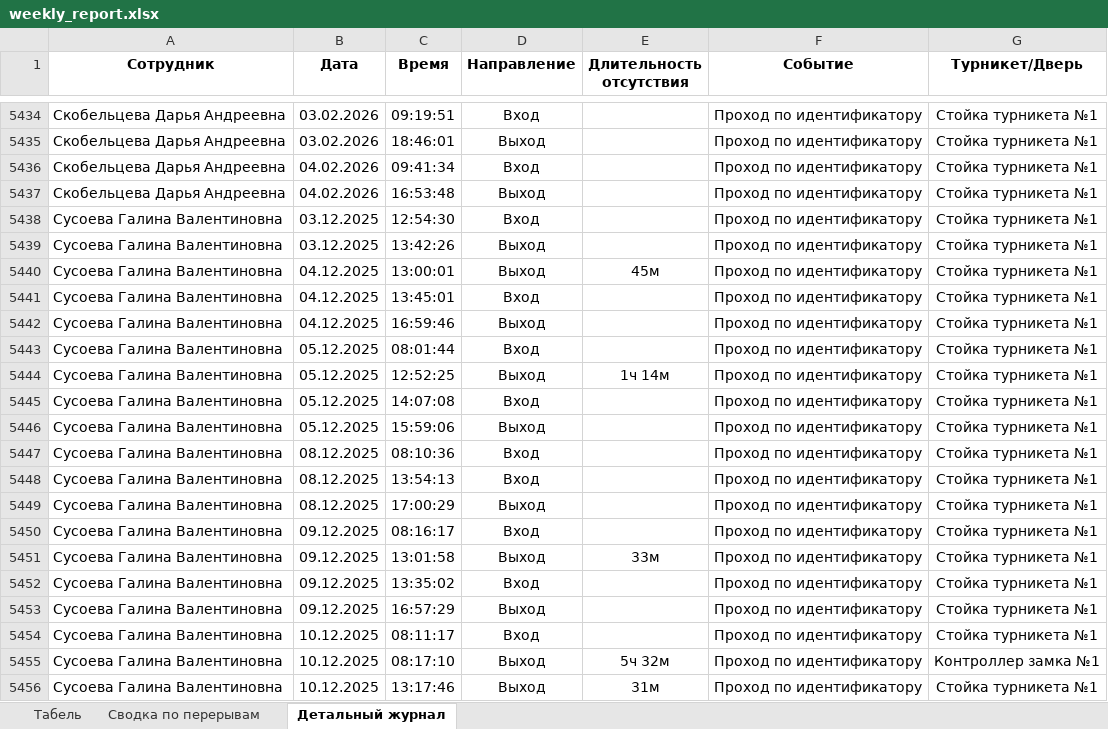
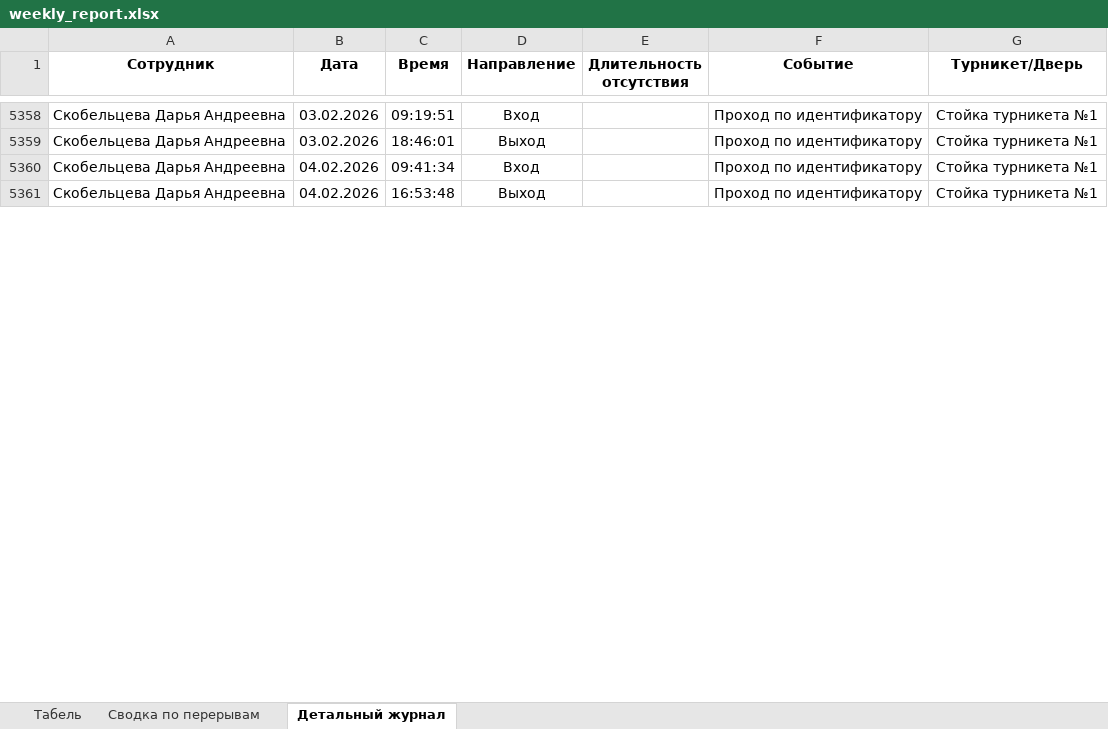
Before and after one commit to genji1451/scud, an Excel workbook: weekly_report.xlsx, sheet Детальный журнал, drawn as a sheet; only a part is shown, gaps mark what is left out; values as stored, in another font and other column widths than the file's, no borders; the diff covers the shown part only; the diff names each change by its address in the sheet, - before the commit and + after, or states it on an @@ line.

```diff
--- a/weekly_report.xlsx (sheet Детальный журнал)
+++ b/weekly_report.xlsx (sheet Детальный журнал)
-row 5438: Сусоева Галина Валентиновна | 03.12.2025 | 12:54:30 | Вход |  | Проход по идентификатору | Стойка турникета №1
-row 5439: Сусоева Галина Валентиновна | 03.12.2025 | 13:42:26 | Выход |  | Проход по идентификатору | Стойка турникета №1
-row 5440: Сусоева Галина Валентиновна | 04.12.2025 | 13:00:01 | Выход | 45м | Проход по идентификатору | Стойка турникета №1
-row 5441: Сусоева Галина Валентиновна | 04.12.2025 | 13:45:01 | Вход |  | Проход по идентификатору | Стойка турникета №1
-row 5442: Сусоева Галина Валентиновна | 04.12.2025 | 16:59:46 | Выход |  | Проход по идентификатору | Стойка турникета №1
-row 5443: Сусоева Галина Валентиновна | 05.12.2025 | 08:01:44 | Вход |  | Проход по идентификатору | Стойка турникета №1
-row 5444: Сусоева Галина Валентиновна | 05.12.2025 | 12:52:25 | Выход | 1ч 14м | Проход по идентификатору | Стойка турникета №1
-row 5445: Сусоева Галина Валентиновна | 05.12.2025 | 14:07:08 | Вход |  | Проход по идентификатору | Стойка турникета №1
-row 5446: Сусоева Галина Валентиновна | 05.12.2025 | 15:59:06 | Выход |  | Проход по идентификатору | Стойка турникета №1
-row 5447: Сусоева Галина Валентиновна | 08.12.2025 | 08:10:36 | Вход |  | Проход по идентификатору | Стойка турникета №1
-row 5448: Сусоева Галина Валентиновна | 08.12.2025 | 13:54:13 | Вход |  | Проход по идентификатору | Стойка турникета №1
-row 5449: Сусоева Галина Валентиновна | 08.12.2025 | 17:00:29 | Выход |  | Проход по идентификатору | Стойка турникета №1
-row 5450: Сусоева Галина Валентиновна | 09.12.2025 | 08:16:17 | Вход |  | Проход по идентификатору | Стойка турникета №1
-row 5451: Сусоева Галина Валентиновна | 09.12.2025 | 13:01:58 | Выход | 33м | Проход по идентификатору | Стойка турникета №1
-row 5452: Сусоева Галина Валентиновна | 09.12.2025 | 13:35:02 | Вход |  | Проход по идентификатору | Стойка турникета №1
-row 5453: Сусоева Галина Валентиновна | 09.12.2025 | 16:57:29 | Выход |  | Проход по идентификатору | Стойка турникета №1
-row 5454: Сусоева Галина Валентиновна | 10.12.2025 | 08:11:17 | Вход |  | Проход по идентификатору | Стойка турникета №1
-row 5455: Сусоева Галина Валентиновна | 10.12.2025 | 08:17:10 | Выход | 5ч 32м | Проход по идентификатору | Контроллер замка №1
-row 5456: Сусоева Галина Валентиновна | 10.12.2025 | 13:17:46 | Выход | 31м | Проход по идентификатору | Стойка турникета №1
```
Also changed, not shown: 292 removed rows elsewhere in this sheet, sheet Сводка по перерывам, sheet Табель, breaks_report.xlsx, 5 other files.
